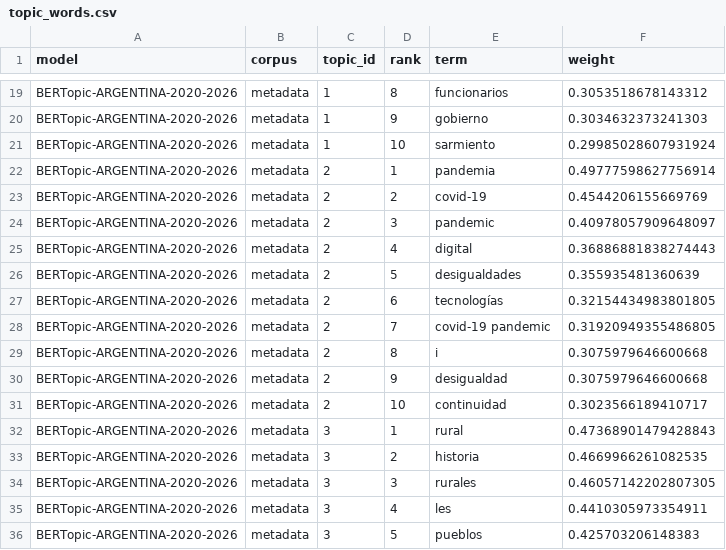
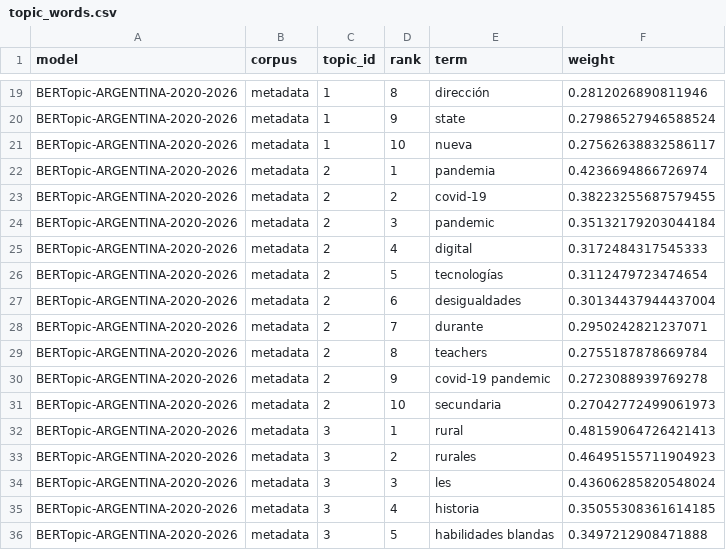
Before and after one commit to eaguirre25/SCRAPEADORACADEMICO, a CSV file: output/argentina/bertopic/argentina_2020_2026/topic_words.csv, drawn as a sheet; only a part is shown, gaps mark what is left out; the diff covers the shown part only; the diff names each change by its address in the sheet, - before the commit and + after, or states it on an @@ line.

```diff
--- a/output/argentina/bertopic/argentina_2020_2026/topic_words.csv
+++ b/output/argentina/bertopic/argentina_2020_2026/topic_words.csv
-E19 (term): funcionarios
+E19 (term): dirección
-F19 (weight): 0.3053518678143312
+F19 (weight): 0.2812026890811946
-E20 (term): gobierno
+E20 (term): state
-F20 (weight): 0.3034632373241303
+F20 (weight): 0.27986527946588524
-E21 (term): sarmiento
+E21 (term): nueva
-F21 (weight): 0.29985028607931924
+F21 (weight): 0.27562638832586117
-F22 (weight): 0.49777598627756914
+F22 (weight): 0.4236694866726974
-F23 (weight): 0.4544206155669769
+F23 (weight): 0.38223255687579455
-F24 (weight): 0.40978057909648097
+F24 (weight): 0.35132179203044184
-F25 (weight): 0.36886881838274443
+F25 (weight): 0.3172484317545333
-E26 (term): desigualdades
+E26 (term): tecnologías
-F26 (weight): 0.355935481360639
+F26 (weight): 0.3112479723474654
-E27 (term): tecnologías
+E27 (term): desigualdades
-F27 (weight): 0.32154434983801805
+F27 (weight): 0.30134437944437004
-E28 (term): covid-19 pandemic
+E28 (term): durante
-F28 (weight): 0.31920949355486805
+F28 (weight): 0.2950242821237071
-E29 (term): i
+E29 (term): teachers
-F29 (weight): 0.3075979646600668
+F29 (weight): 0.2755187878669784
-E30 (term): desigualdad
+E30 (term): covid-19 pandemic
-F30 (weight): 0.3075979646600668
+F30 (weight): 0.2723088939769278
-E31 (term): continuidad
+E31 (term): secundaria
-F31 (weight): 0.3023566189410717
+F31 (weight): 0.27042772499061973
-F32 (weight): 0.47368901479428843
+F32 (weight): 0.48159064726421413
-E33 (term): historia
+E33 (term): rurales
-F33 (weight): 0.4669966261082535
+F33 (weight): 0.46495155711904923
-E34 (term): rurales
+E34 (term): les
-F34 (weight): 0.46057142202807305
+F34 (weight): 0.43606285820548024
-E35 (term): les
+E35 (term): historia
-F35 (weight): 0.4410305973354911
+F35 (weight): 0.35055308361614185
-E36 (term): pueblos
+E36 (term): habilidades blandas
-F36 (weight): 0.425703206148383
+F36 (weight): 0.3497212908471888
```
Also changed, not shown: 20 added rows and 42 edited cells elsewhere in this file, output/argentina/bertopic/argentina_2020_2026/contamination_report.csv, output/argentina/bertopic/argentina_2020_2026/document_topic_hierarchy.csv, 29 other files.
